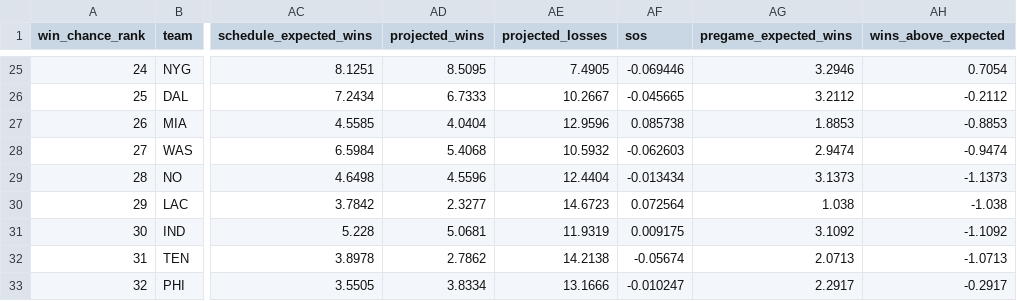
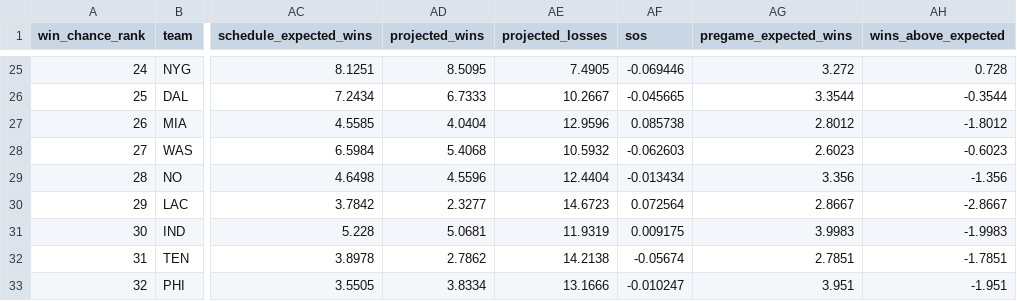
Before and after one commit to Christopher-C-Robinson/NFLRankings, a CSV file: docs/data/2026.csv, drawn as a sheet; only a part is shown, gaps mark what is left out; the diff covers the shown part only; the diff names each change by its address in the sheet, - before the commit and + after, or states it on an @@ line.

Commit message:
Blend 2026 pregame ratings with a 14-game 2025 prior (#33)
Frozen pregame picks mix live v2 with the shrunk 2025 end-of-season rating (w = n/(n+14)). Drops 2022 from the public season list. On the same 118 decisive games, winners 67/118 (56.8%) → 73/118 (61.9%), Brier 0.292 → 0.231.

```diff
--- a/docs/data/2026.csv
+++ b/docs/data/2026.csv
-AG25 (pregame_expected_wins): 3.2946
+AG25 (pregame_expected_wins): 3.272
-AH25 (wins_above_expected): 0.7054
+AH25 (wins_above_expected): 0.728
-AG26 (pregame_expected_wins): 3.2112
+AG26 (pregame_expected_wins): 3.3544
-AH26 (wins_above_expected): -0.2112
+AH26 (wins_above_expected): -0.3544
-AG27 (pregame_expected_wins): 1.8853
+AG27 (pregame_expected_wins): 2.8012
-AH27 (wins_above_expected): -0.8853
+AH27 (wins_above_expected): -1.8012
-AG28 (pregame_expected_wins): 2.9474
+AG28 (pregame_expected_wins): 2.6023
-AH28 (wins_above_expected): -0.9474
+AH28 (wins_above_expected): -0.6023
-AG29 (pregame_expected_wins): 3.1373
+AG29 (pregame_expected_wins): 3.356
-AH29 (wins_above_expected): -1.1373
+AH29 (wins_above_expected): -1.356
-AG30 (pregame_expected_wins): 1.038
+AG30 (pregame_expected_wins): 2.8667
-AH30 (wins_above_expected): -1.038
+AH30 (wins_above_expected): -2.8667
-AG31 (pregame_expected_wins): 3.1092
+AG31 (pregame_expected_wins): 3.9983
-AH31 (wins_above_expected): -1.1092
+AH31 (wins_above_expected): -1.9983
-AG32 (pregame_expected_wins): 2.0713
+AG32 (pregame_expected_wins): 2.7851
-AH32 (wins_above_expected): -1.0713
+AH32 (wins_above_expected): -1.7851
-AG33 (pregame_expected_wins): 2.2917
+AG33 (pregame_expected_wins): 3.951
-AH33 (wins_above_expected): -0.2917
+AH33 (wins_above_expected): -1.951
```
Also changed, not shown: 60 edited cells elsewhere in this file, 10 other files.
